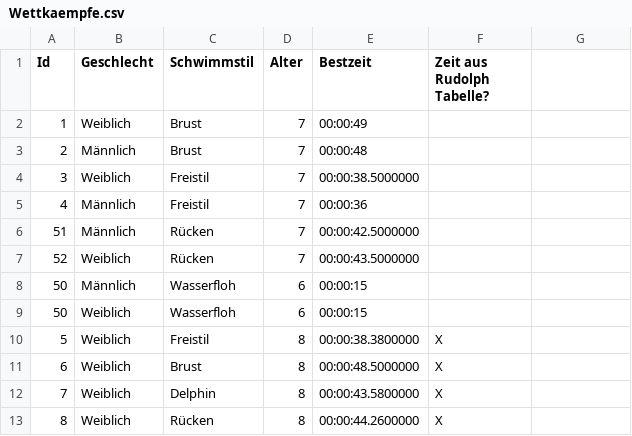
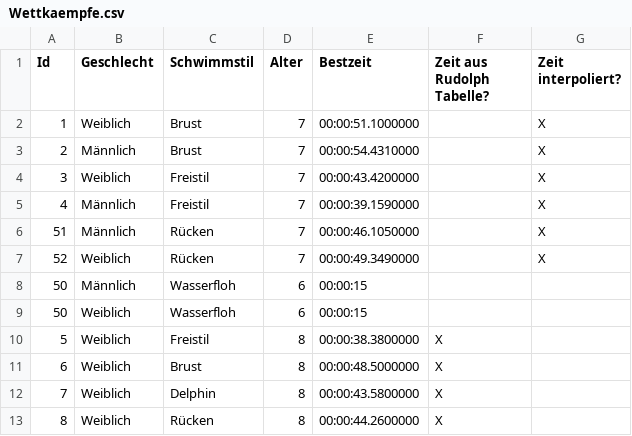
Before and after one commit to M1S2/Vereinsmeisterschaften, a CSV file: ExampleWorkspace/Wettkaempfe.csv, drawn as a sheet; only a part is shown.

Commit message:
Added feature to interpolate competition times from Rudolph Table to not supported ages (#29), speedup for competition reset to saved state

```diff
--- a/ExampleWorkspace/Wettkaempfe.csv
+++ b/ExampleWorkspace/Wettkaempfe.csv
@@ -1,8 +1,8 @@
-Id;Geschlecht;Schwimmstil;Alter;Bestzeit;Zeit aus Rudolph Tabelle?
-1;Weiblich;Brust;7;00:00:49
-2;Männlich;Brust;7;00:00:48
-3;Weiblich;Freistil;7;00:00:38.5000000
-4;Männlich;Freistil;7;00:00:36
-51;Männlich;Rücken;7;00:00:42.5000000
-52;Weiblich;Rücken;7;00:00:43.5000000
+Id;Geschlecht;Schwimmstil;Alter;Bestzeit;Zeit aus Rudolph Tabelle?;Zeit interpoliert?
+1;Weiblich;Brust;7;00:00:51.1000000;;X
+2;Männlich;Brust;7;00:00:54.4310000;;X
+3;Weiblich;Freistil;7;00:00:43.4200000;;X
+4;Männlich;Freistil;7;00:00:39.1590000;;X
+51;Männlich;Rücken;7;00:00:46.1050000;;X
+52;Weiblich;Rücken;7;00:00:49.3490000;;X
 50;Männlich;Wasserfloh;6;00:00:15
```
Also changed, not shown: 22 other files.
